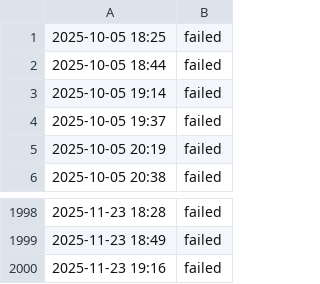
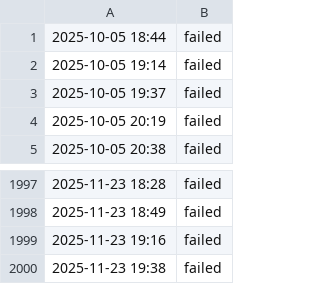
Before and after one commit to aryan4859/ForgeMonitor, a CSV file: content/logs/cicd.csv, drawn as a sheet; only a part is shown, gaps mark what is left out.

```diff
--- a/content/logs/cicd.csv
+++ b/content/logs/cicd.csv
@@ -1,2 +1 @@
-2025-10-05 18:25, failed
 2025-10-05 18:44, failed
@@ -2000 +1999,2 @@
 2025-11-23 19:16, failed
+2025-11-23 19:38, failed
```
Also changed, not shown: content/logs/api.csv, content/logs/challenge.csv, 4 other files.
